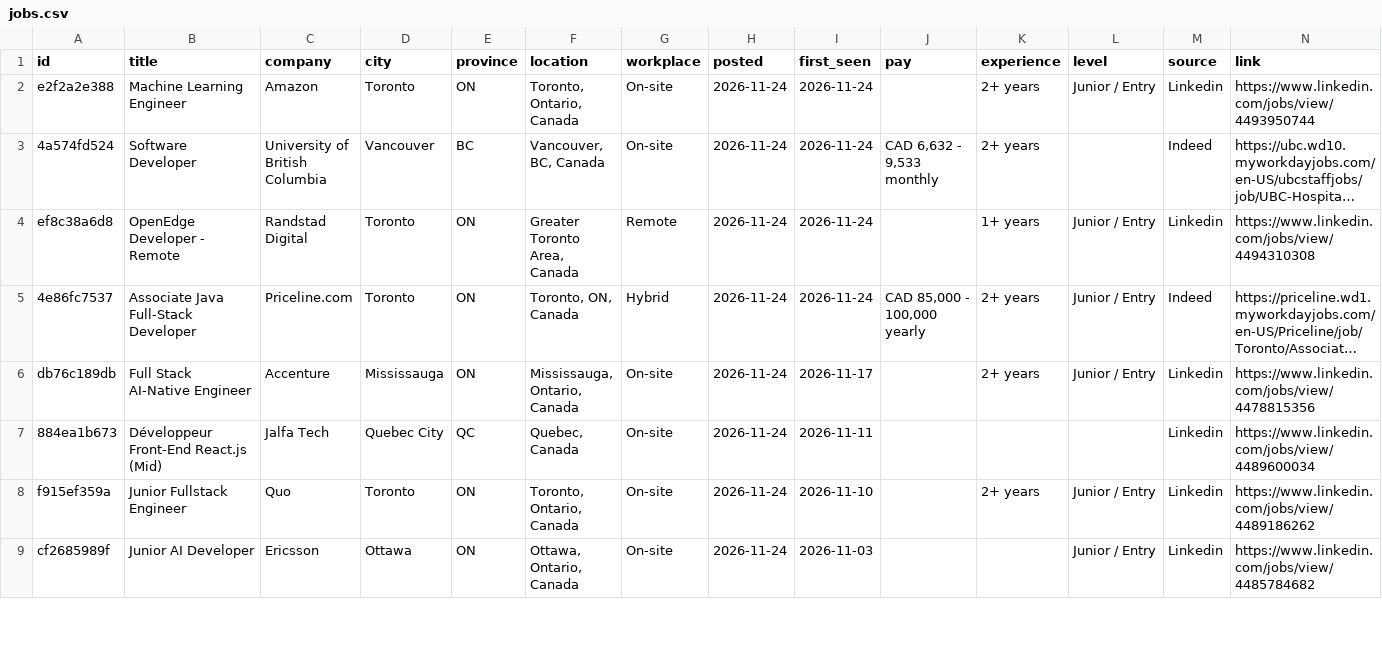
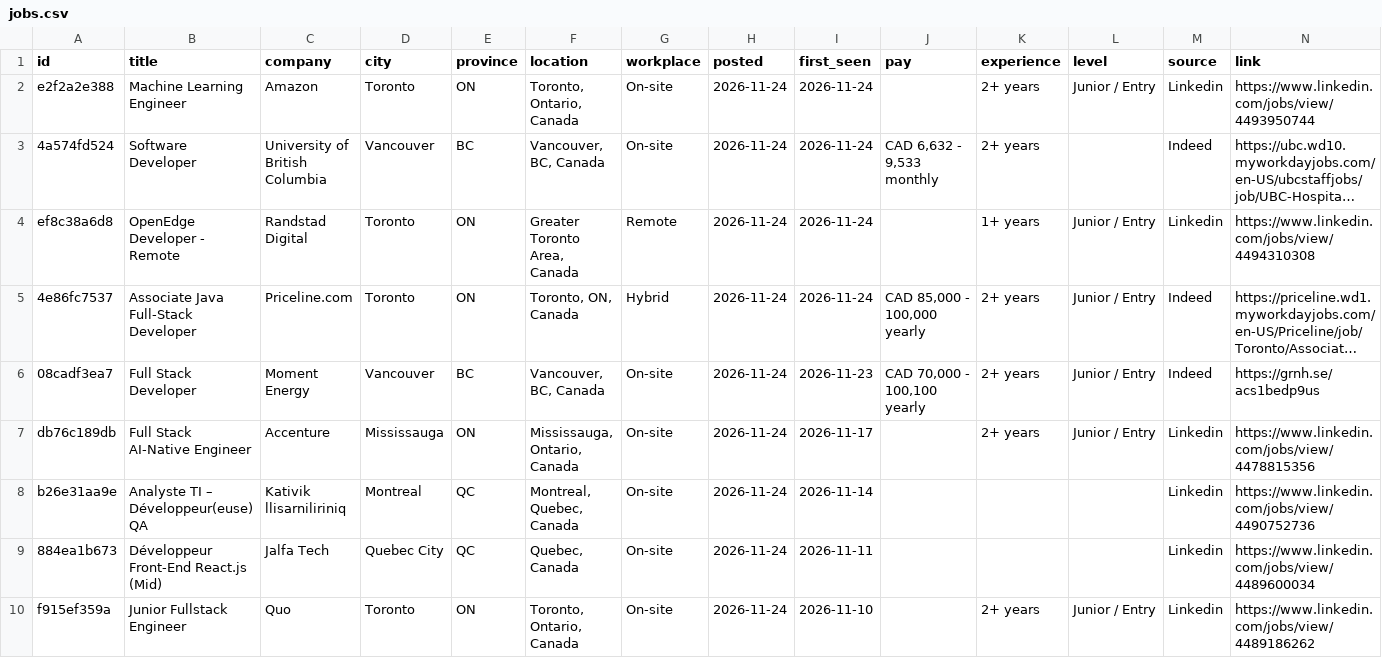
Before and after one commit to MeetPatel8575/canada-early-career-tech-jobs, a CSV file: jobs.csv, drawn as a sheet; only a part is shown; the shorter side is filled out with more unchanged rows; long unchanged cells end in …; the diff covers the shown part only; the diff names each change by its address in the sheet, - before the commit and + after, or states it on an @@ line.

```diff
--- a/jobs.csv
+++ b/jobs.csv
+row 6: 08cadf3ea7 | Full Stack Developer | Moment Energy | Vancouver | BC | Vancouver, BC, Canada | On-site | 2026-11-24 | 2026-11-23 | CAD 70,000 - 100,100 yearly | 2+ years | Junior / Entry | Indeed | https://grnh.se/acs1bedp9us
+row 8: b26e31aa9e | Analyste TI – Développeur(euse) QA | Kativik llisarniliriniq | Montreal | QC | Montreal, Quebec, Canada | On-site | 2026-11-24 | 2026-11-14 |  |  |  | Linkedin | https://www.linkedin.com/jobs/view/4490752736
```
Also changed, not shown: 3 added rows and 3 removed rows elsewhere in this file, archive.csv, 2 other files.
